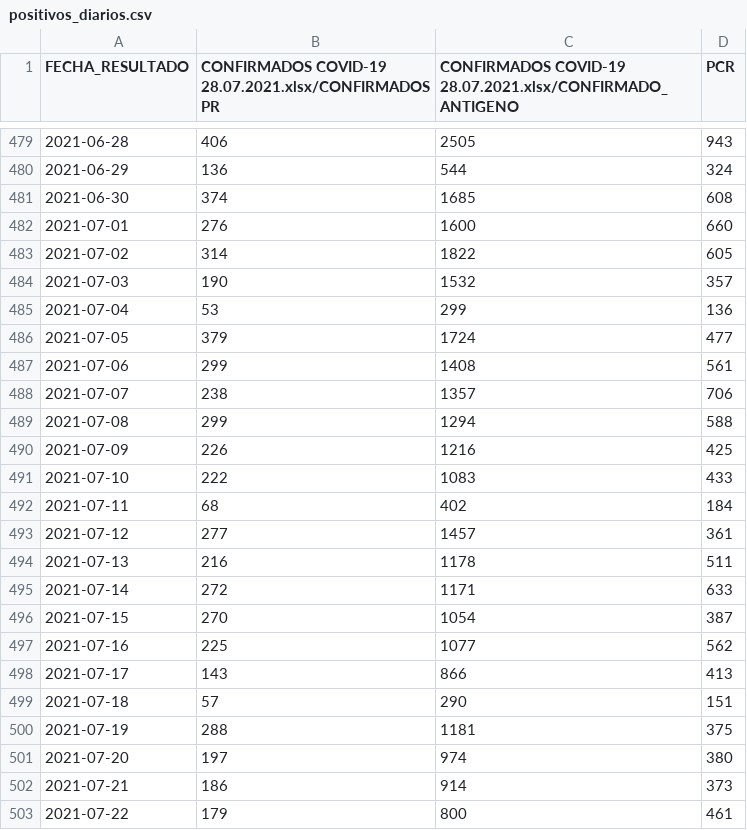
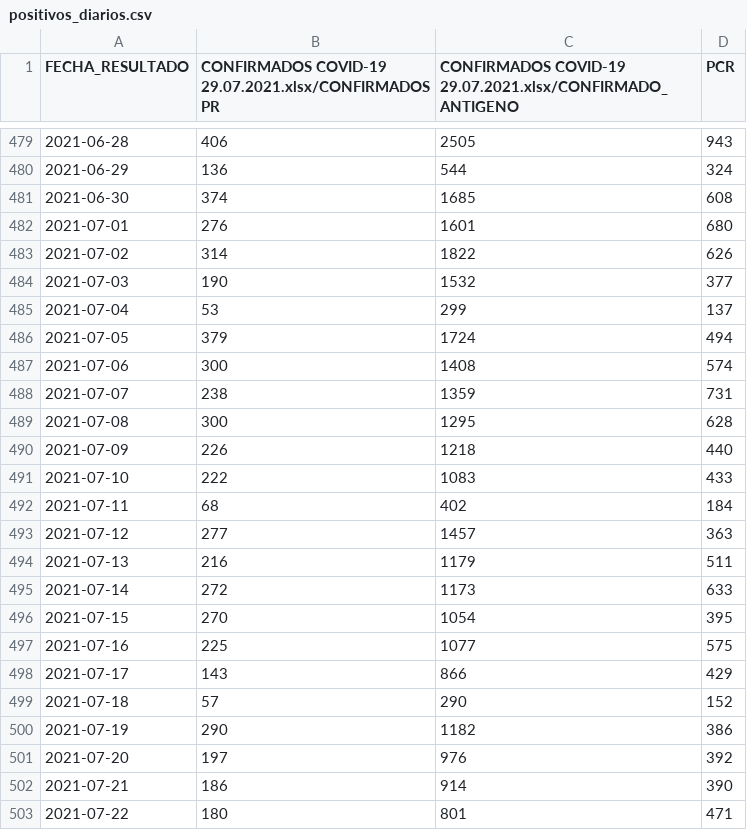
Before and after one commit to annaabsi/git-scraper-covid19, a CSV file: resultados/positivos_diarios.csv, drawn as a sheet; only a part is shown, gaps mark what is left out; the diff covers the shown part only.

```diff
--- a/resultados/positivos_diarios.csv
+++ b/resultados/positivos_diarios.csv
@@ -1 +1 @@
-FECHA_RESULTADO,CONFIRMADOS COVID-19 28.07.2021.xlsx/CONFIRMADOS PR,CONFIRMADOS COVID-19 28.07.2021.xlsx/CONFIRMADO_ANTIGENO,PCR
+FECHA_RESULTADO,CONFIRMADOS COVID-19 29.07.2021.xlsx/CONFIRMADOS PR,CONFIRMADOS COVID-19 29.07.2021.xlsx/CONFIRMADO_ANTIGENO,PCR
@@ -481,23 +481,23 @@ FECHA_RESULTADO,CONFIRMADOS COVID-19 28.07.2021.xlsx/CONFIRMADOS PR,CONFIRMADOS
 2021-06-30,374,1685,608
-2021-07-01,276,1600,660
-2021-07-02,314,1822,605
-2021-07-03,190,1532,357
-2021-07-04,53,299,136
-2021-07-05,379,1724,477
-2021-07-06,299,1408,561
-2021-07-07,238,1357,706
-2021-07-08,299,1294,588
-2021-07-09,226,1216,425
+2021-07-01,276,1601,680
+2021-07-02,314,1822,626
+2021-07-03,190,1532,377
+2021-07-04,53,299,137
+2021-07-05,379,1724,494
+2021-07-06,300,1408,574
+2021-07-07,238,1359,731
+2021-07-08,300,1295,628
+2021-07-09,226,1218,440
 2021-07-10,222,1083,433
 2021-07-11,68,402,184
-2021-07-12,277,1457,361
-2021-07-13,216,1178,511
-2021-07-14,272,1171,633
-2021-07-15,270,1054,387
-2021-07-16,225,1077,562
-2021-07-17,143,866,413
-2021-07-18,57,290,151
-2021-07-19,288,1181,375
-2021-07-20,197,974,380
-2021-07-21,186,914,373
-2021-07-22,179,800,461
+2021-07-12,277,1457,363
+2021-07-13,216,1179,511
+2021-07-14,272,1173,633
+2021-07-15,270,1054,395
+2021-07-16,225,1077,575
+2021-07-17,143,866,429
+2021-07-18,57,290,152
+2021-07-19,290,1182,386
+2021-07-20,197,976,392
+2021-07-21,186,914,390
+2021-07-22,180,801,471
```
Also changed, not shown: 1 added row and 23 edited cells elsewhere in this file, resultados/positivos_acumulados.csv, resultados/positivos_por_departamentos.csv, 2 other files.
